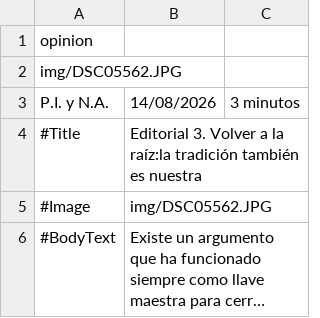
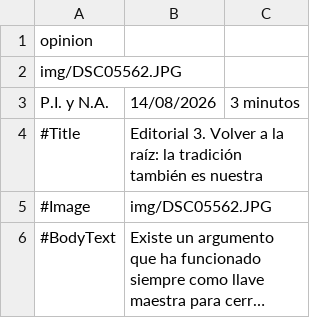
Before and after one commit to almazuelarevista/almazuelarevista, a CSV file: csv/3editorial.csv, drawn as a sheet; only a part is shown; long unchanged cells end in ….

```diff
--- a/csv/3editorial.csv
+++ b/csv/3editorial.csv
@@ -3,3 +3,3 @@ img/DSC05562.JPG
 P.I. y N.A.; 14/08/2026;3 minutos
-#Title; Editorial 3. Volver a la raíz:la tradición también es nuestra
+#Title; Editorial 3. Volver a la raíz: la tradición también es nuestra
 #Image; img/DSC05562.JPG
```
Also changed, not shown: 1 other file.
